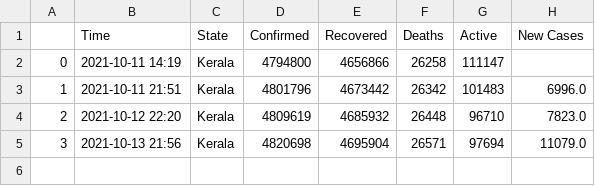
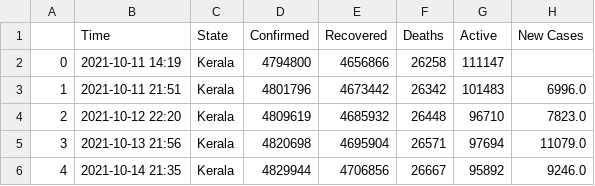
Before and after one commit to dakkshesh07/Covid19_India_Data, a CSV file: Kerala/data-Kerala.csv, drawn as a sheet; the diff names each change by its address in the sheet, - before the commit and + after, or states it on an @@ line.

```diff
--- a/Kerala/data-Kerala.csv
+++ b/Kerala/data-Kerala.csv
+row 6: 4 | 2021-10-14 21:35 | Kerala | 4829944 | 4706856 | 26667 | 95892 | 9246.0
```
Also changed, not shown: Dadra and Nagar Haveli and Daman and Diu/data-Dadra and Nagar Haveli and Daman and Diu.csv, Tamil Nadu/data-Tamil Nadu.csv, 5 other files.
